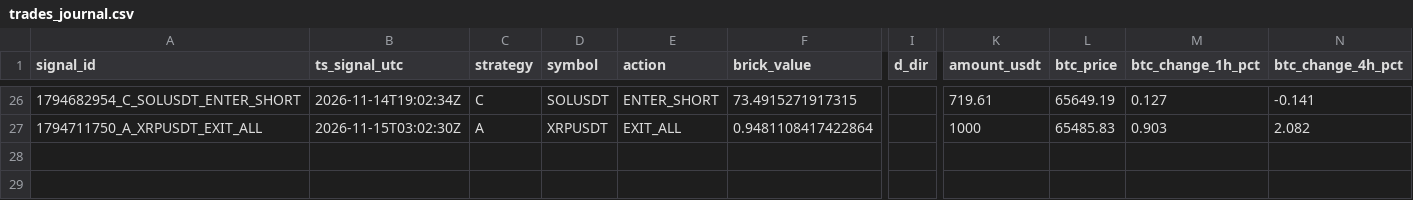
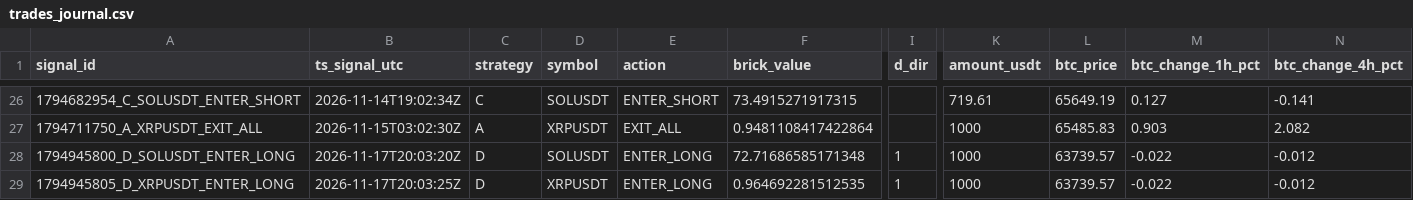
Before and after one commit to bharathmrperfect143-oss/crypto-bot, a CSV file: trades_journal.csv, drawn as a sheet; only a part is shown, gaps mark what is left out; rows hold the shown columns only; the diff names each change by its address in the sheet, - before the commit and + after, or states it on an @@ line.

```diff
--- a/trades_journal.csv
+++ b/trades_journal.csv
+row 28: 1794945800_D_SOLUSDT_ENTER_LONG | 2026-11-17T20:03:20Z | D | SOLUSDT | ENTER_LONG | 72.71686585171348 | 1 | 1000 | 63739.57 | -0.022 | -0.012
+row 29: 1794945805_D_XRPUSDT_ENTER_LONG | 2026-11-17T20:03:25Z | D | XRPUSDT | ENTER_LONG | 0.964692281512535 | 1 | 1000 | 63739.57 | -0.022 | -0.012
```
Also changed, not shown: 2 other files.
